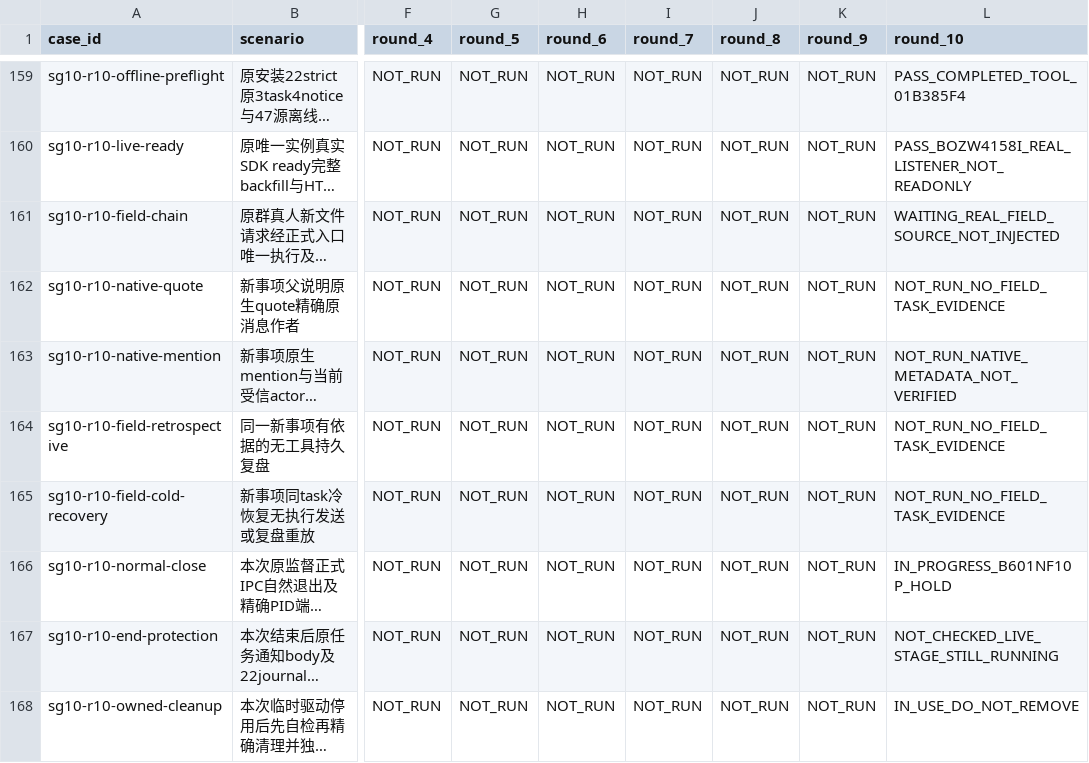
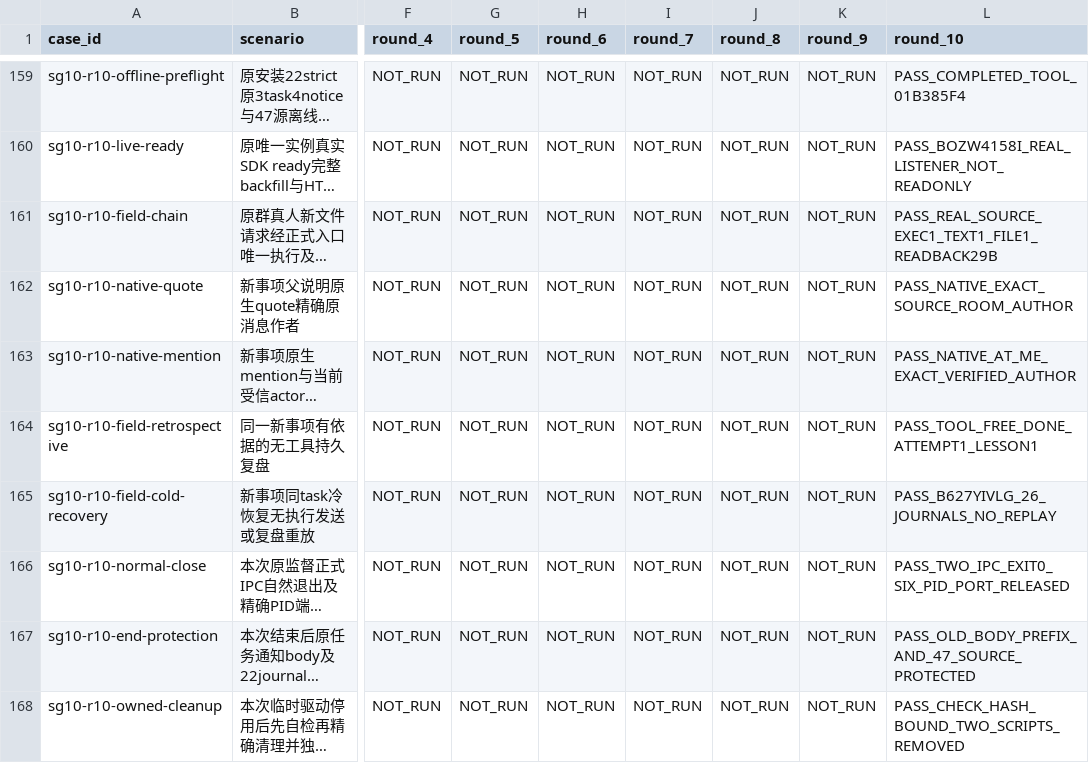
Before and after one commit to zzusp/night-bot, a CSV file: docs/acceptance/resident-conversation-routing/matrix.csv, drawn as a sheet; only a part is shown, gaps mark what is left out; long unchanged cells end in …; the diff names each change by its address in the sheet, - before the commit and + after, or states it on an @@ line.

```diff
--- a/docs/acceptance/resident-conversation-routing/matrix.csv
+++ b/docs/acceptance/resident-conversation-routing/matrix.csv
-L161 (round_10): WAITING_REAL_FIELD_SOURCE_NOT_INJECTED
+L161 (round_10): PASS_REAL_SOURCE_EXEC1_TEXT1_FILE1_READBACK29B
-L162 (round_10): NOT_RUN_NO_FIELD_TASK_EVIDENCE
+L162 (round_10): PASS_NATIVE_EXACT_SOURCE_ROOM_AUTHOR
-L163 (round_10): NOT_RUN_NATIVE_METADATA_NOT_VERIFIED
+L163 (round_10): PASS_NATIVE_AT_ME_EXACT_VERIFIED_AUTHOR
-L164 (round_10): NOT_RUN_NO_FIELD_TASK_EVIDENCE
+L164 (round_10): PASS_TOOL_FREE_DONE_ATTEMPT1_LESSON1
-L165 (round_10): NOT_RUN_NO_FIELD_TASK_EVIDENCE
+L165 (round_10): PASS_B627YIVLG_26_JOURNALS_NO_REPLAY
-L166 (round_10): IN_PROGRESS_B601NF10P_HOLD
+L166 (round_10): PASS_TWO_IPC_EXIT0_SIX_PID_PORT_RELEASED
-L167 (round_10): NOT_CHECKED_LIVE_STAGE_STILL_RUNNING
+L167 (round_10): PASS_OLD_BODY_PREFIX_AND_47_SOURCE_PROTECTED
-L168 (round_10): IN_USE_DO_NOT_REMOVE
+L168 (round_10): PASS_CHECK_HASH_BOUND_TWO_SCRIPTS_REMOVED
```
Also changed, not shown: 3 other files.
